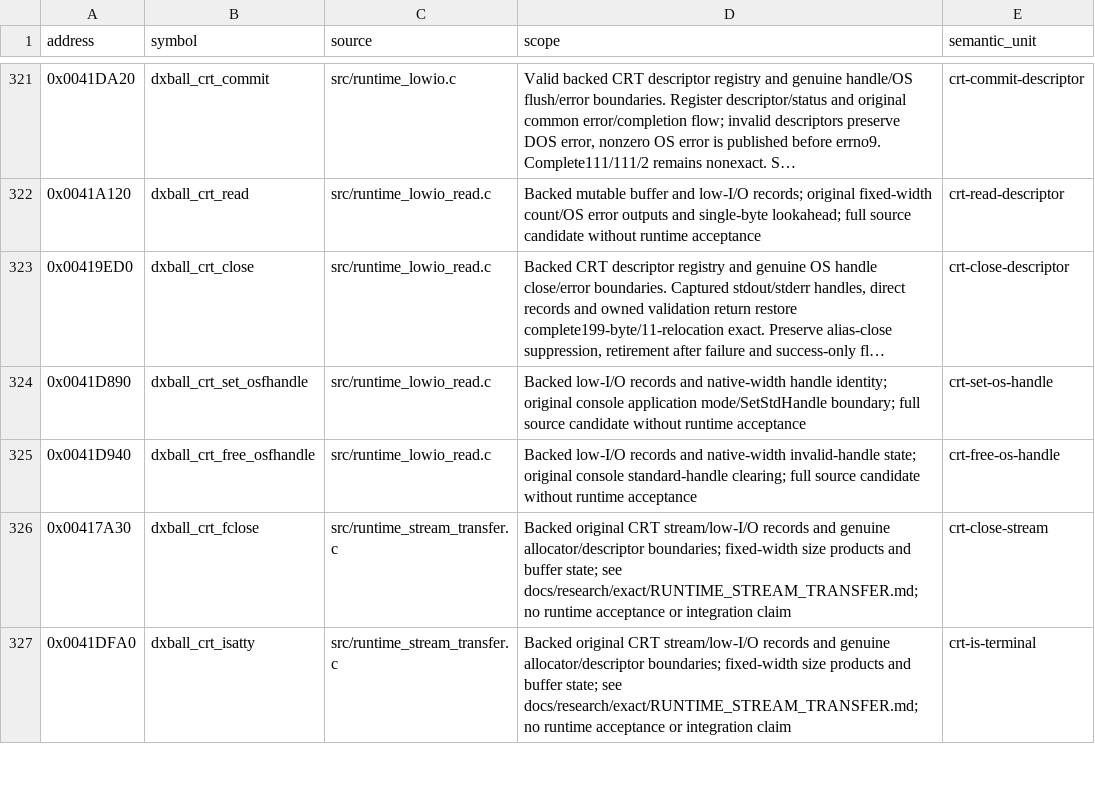
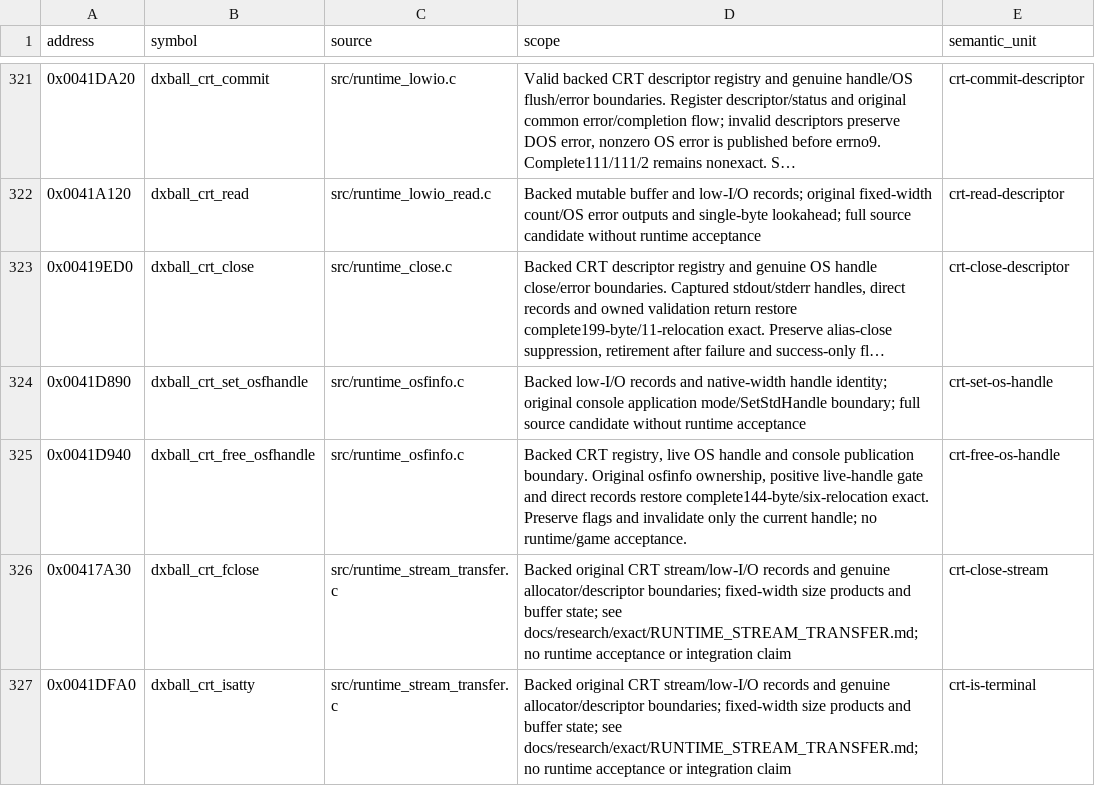
Before and after one commit to N0zoM1z0/dx-ball, a CSV file: config/implemented.csv, drawn as a sheet; only a part is shown, gaps mark what is left out; long unchanged cells end in …; the diff names each change by its address in the sheet, - before the commit and + after, or states it on an @@ line.

```diff
--- a/config/implemented.csv
+++ b/config/implemented.csv
-C323 (source): src/runtime_lowio_read.c
+C323 (source): src/runtime_close.c
-C324:C325 (source): src/runtime_lowio_read.c
+C324:C325 (source): src/runtime_osfinfo.c
-D325 (scope): Backed low-I/O records and native-width invalid-handle state; original console standard-handle clearing; full source candidate without runtime acceptance
+D325 (scope): Backed CRT registry, live OS handle and console publication boundary. Original osfinfo ownership, positive live-handle gate and direct records restore complete144-byte/six-relocation exact. Preserve flags and invalidate only the current handle; no runtime/game acceptance.
```
Also changed, not shown: config/functions.csv, config/matches.csv, 10 other files.
